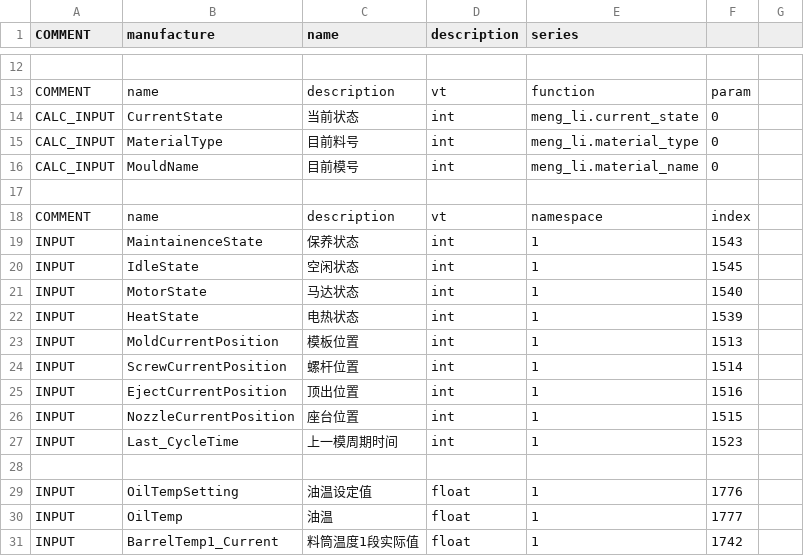
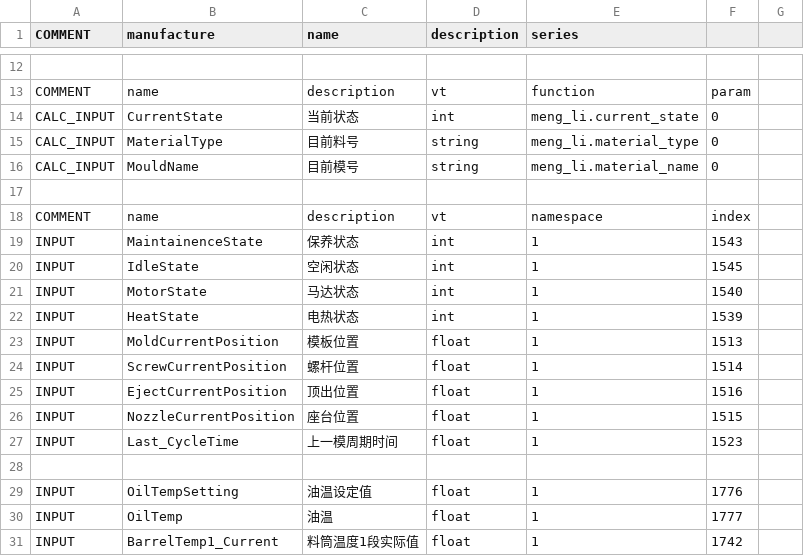
Before and after one commit to freeioe/freeioe_example_apps, a CSV file: opcua/yizumi/tpl/example.csv, drawn as a sheet; only a part is shown, gaps mark what is left out.

Commit message:
fixed opcua applications

```diff
--- a/opcua/yizumi/tpl/example.csv
+++ b/opcua/yizumi/tpl/example.csv
@@ -14,4 +14,4 @@ COMMENT,name,description,vt,function,param,
 CALC_INPUT,CurrentState,当前状态,int,meng_li.current_state,0,
-CALC_INPUT,MaterialType,目前料号,int,meng_li.material_type,0,
-CALC_INPUT,MouldName,目前模号,int,meng_li.material_name,0,
+CALC_INPUT,MaterialType,目前料号,string,meng_li.material_type,0,
+CALC_INPUT,MouldName,目前模号,string,meng_li.material_name,0,
 ,,,,,,
@@ -22,7 +22,7 @@ INPUT,MotorState,马达状态,int,1,1540,
 INPUT,HeatState,电热状态,int,1,1539,
-INPUT,MoldCurrentPosition,模板位置,int,1,1513,
-INPUT,ScrewCurrentPosition,螺杆位置,int,1,1514,
-INPUT,EjectCurrentPosition,顶出位置,int,1,1516,
-INPUT,NozzleCurrentPosition,座台位置,int,1,1515,
-INPUT,Last_CycleTime,上一模周期时间,int,1,1523,
+INPUT,MoldCurrentPosition,模板位置,float,1,1513,
+INPUT,ScrewCurrentPosition,螺杆位置,float,1,1514,
+INPUT,EjectCurrentPosition,顶出位置,float,1,1516,
+INPUT,NozzleCurrentPosition,座台位置,float,1,1515,
+INPUT,Last_CycleTime,上一模周期时间,float,1,1523,
 ,,,,,,
```
Also changed, not shown: 7 other files.
